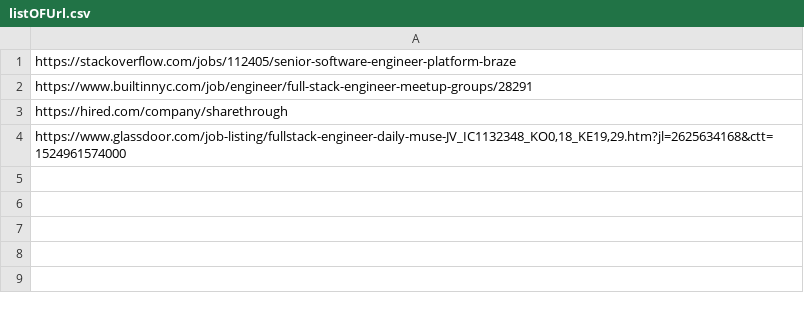
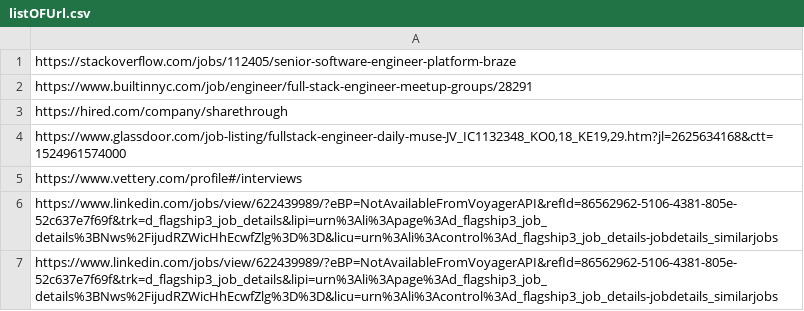
Before and after one commit to jolaya182/scrapeRecipe, a CSV file: listOFUrl.csv, drawn as a sheet.

```diff
--- a/listOFUrl.csv
+++ b/listOFUrl.csv
@@ -4 +4,4 @@ https://hired.com/company/sharethrough
 "https://www.glassdoor.com/job-listing/fullstack-engineer-daily-muse-JV_IC1132348_KO0,18_KE19,29.htm?jl=2625634168&ctt=1524961574000"
+https://www.vettery.com/profile#/interviews
+https://www.linkedin.com/jobs/view/622439989/?eBP=NotAvailableFromVoyagerAPI&refId=86562962-5106-4381-805e-52c637e7f69f&trk=d_flagship3_job_details&lipi=urn%3Ali%3Apage%3Ad_flagship3_job_details%3BNws%2FijudRZWicHhEcwfZlg%3D%3D&licu=urn%3Ali%3Acontrol%3Ad_flagship3_job_details-jobdetails_similarjobs
+https://www.linkedin.com/jobs/view/622439989/?eBP=NotAvailableFromVoyagerAPI&refId=86562962-5106-4381-805e-52c637e7f69f&trk=d_flagship3_job_details&lipi=urn%3Ali%3Apage%3Ad_flagship3_job_details%3BNws%2FijudRZWicHhEcwfZlg%3D%3D&licu=urn%3Ali%3Acontrol%3Ad_flagship3_job_details-jobdetails_similarjobs
```
Also changed, not shown: roundOfApplicationData.csv, 4 other files.
